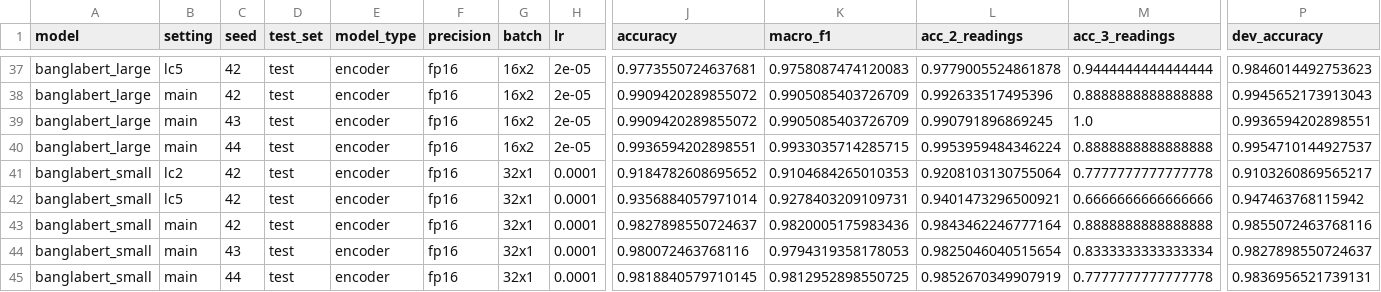
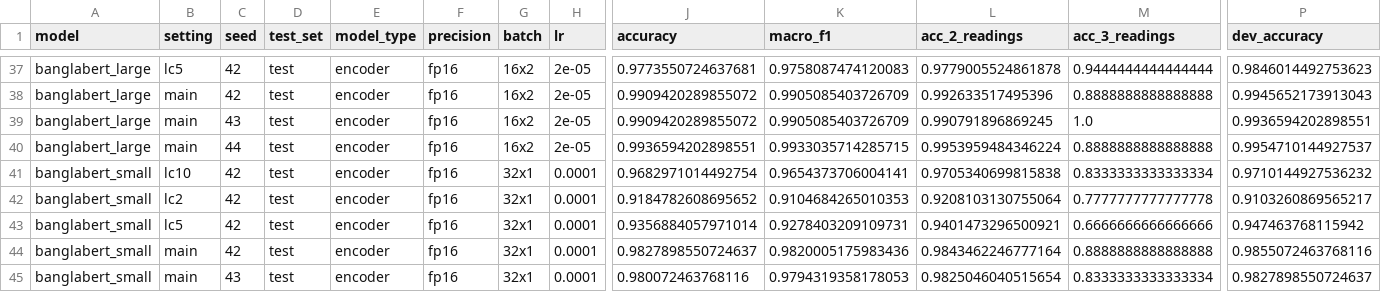
Before and after one commit to kawshikbuet17/bangla-heteronym-benchmark, a CSV file: results/runs.csv, drawn as a sheet; only a part is shown, gaps mark what is left out; the shorter side is filled out with more unchanged rows; rows hold the shown columns only; the diff names each change by its address in the sheet, - before the commit and + after, or states it on an @@ line.

```diff
--- a/results/runs.csv
+++ b/results/runs.csv
+row 41: banglabert_small | lc10 | 42 | test | encoder | fp16 | 32x1 | 0.0001 | 0.9682971014492754 | 0.9654373706004141 | 0.9705340699815838 | 0.8333333333333334 | 0.9710144927536232
```
Also changed, not shown: results/learning_curve.csv, results/summary.csv, 6 other files.
